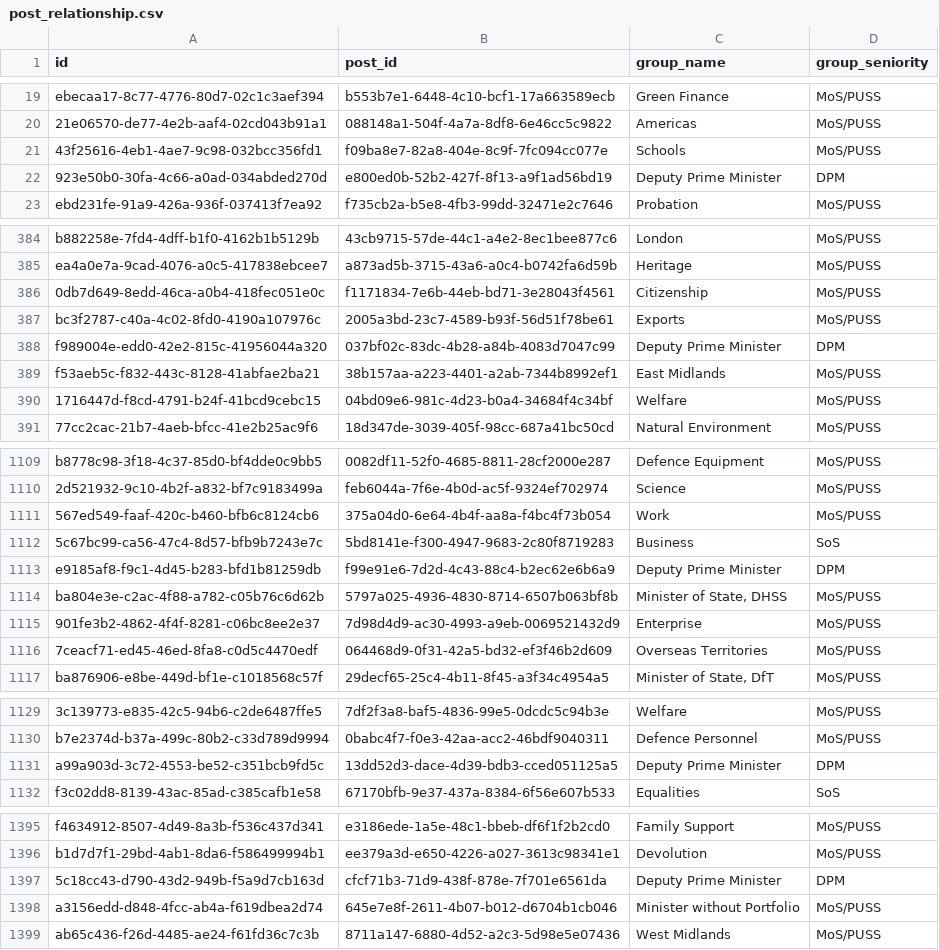
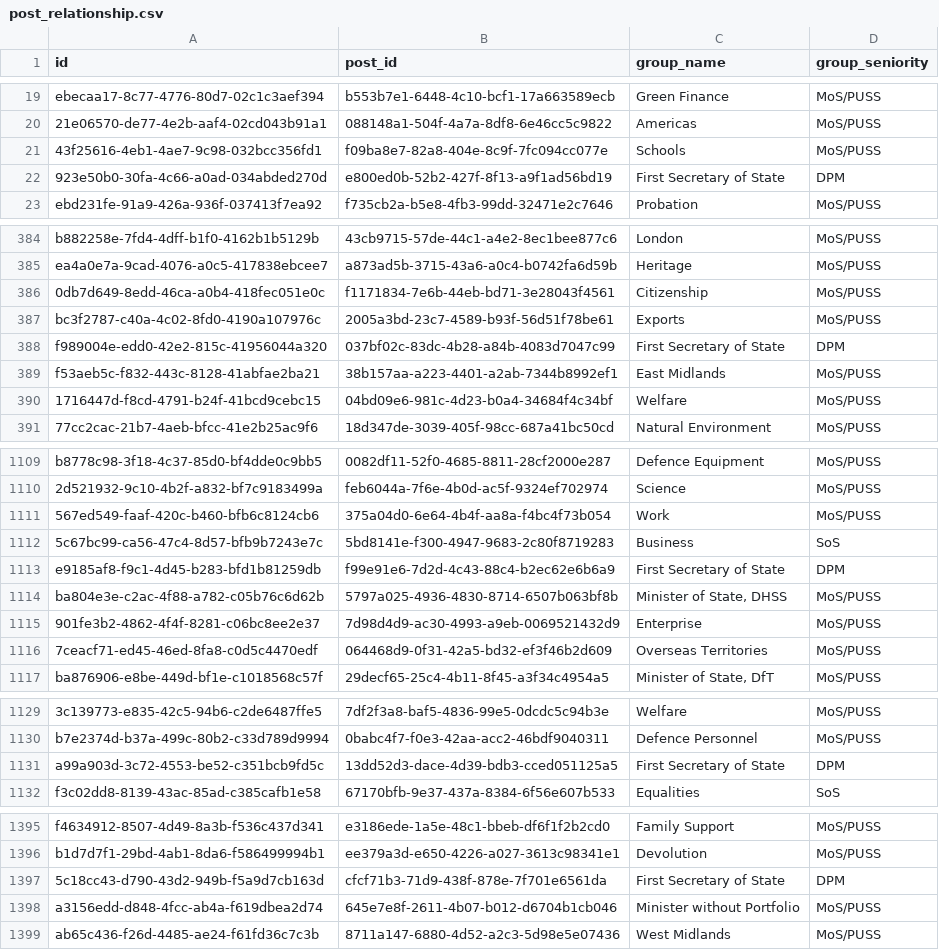
Before and after one commit to instituteforgov/ifg-ministers-database-public, a CSV file: data/post_relationship.csv, drawn as a sheet; only a part is shown, gaps mark what is left out; the diff names each change by its address in the sheet, - before the commit and + after, or states it on an @@ line.

Commit message:
Update data

```diff
--- a/data/post_relationship.csv
+++ b/data/post_relationship.csv
-C22 (group_name): Deputy Prime Minister
+C22 (group_name): First Secretary of State
-C388 (group_name): Deputy Prime Minister
+C388 (group_name): First Secretary of State
-C1113 (group_name): Deputy Prime Minister
+C1113 (group_name): First Secretary of State
-C1131 (group_name): Deputy Prime Minister
+C1131 (group_name): First Secretary of State
-C1397 (group_name): Deputy Prime Minister
+C1397 (group_name): First Secretary of State
```
Also changed, not shown: 1 other file.
